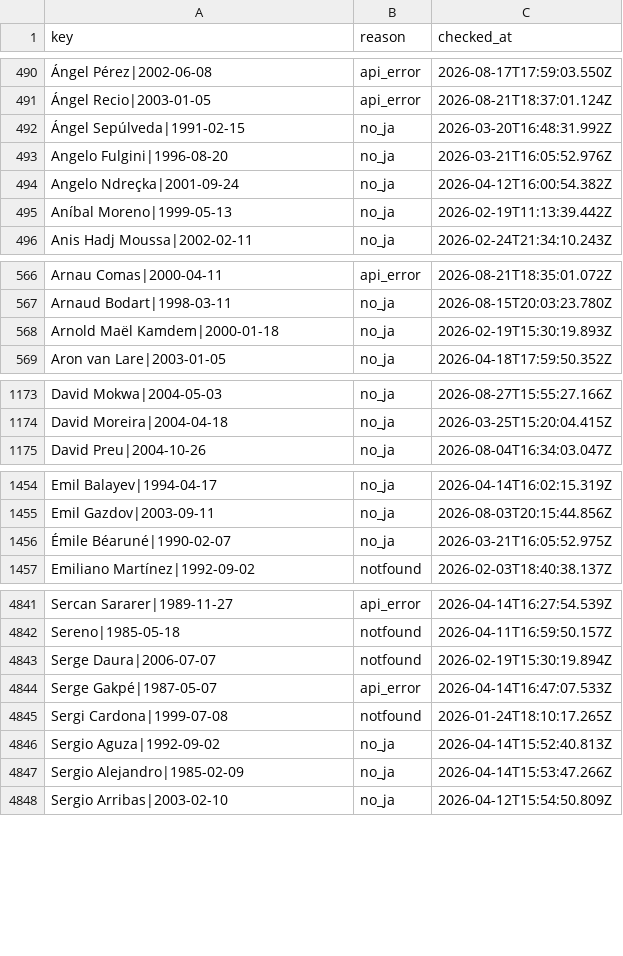
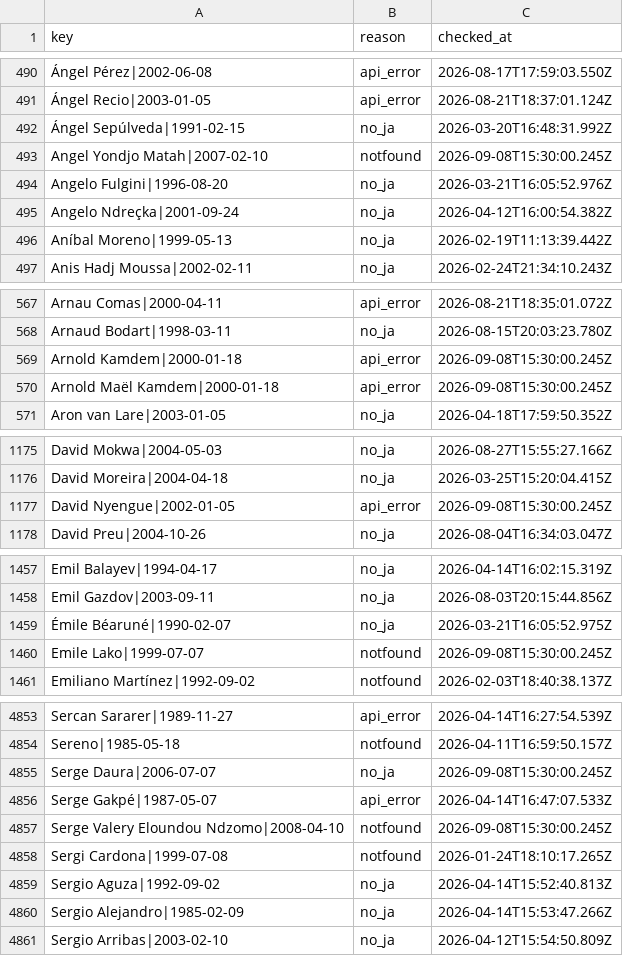
Before and after one commit to football-archive/start, a CSV file: src/data/name_map_fail.csv, drawn as a sheet; only a part is shown, gaps mark what is left out; addresses are those after the commit; the diff covers the shown part only; the diff names each change by its address in the sheet, - before the commit and + after, or states it on an @@ line.

```diff
--- a/src/data/name_map_fail.csv
+++ b/src/data/name_map_fail.csv
+row 493: Angel Yondjo Matah|2007-02-10 | notfound | 2026-09-08T15:30:00.245Z
+row 569: Arnold Kamdem|2000-01-18 | api_error | 2026-09-08T15:30:00.245Z
-B570 (reason): no_ja
+B570 (reason): api_error
-C570 (checked_at): 2026-02-19T15:30:19.893Z
+C570 (checked_at): 2026-09-08T15:30:00.245Z
+row 1177: David Nyengue|2002-01-05 | api_error | 2026-09-08T15:30:00.245Z
+row 1460: Emile Lako|1999-07-07 | notfound | 2026-09-08T15:30:00.245Z
-B4855 (reason): notfound
+B4855 (reason): no_ja
-C4855 (checked_at): 2026-02-19T15:30:19.894Z
+C4855 (checked_at): 2026-09-08T15:30:00.245Z
+row 4857: Serge Valery Eloundou Ndzomo|2008-04-10 | notfound | 2026-09-08T15:30:00.245Z
```
Also changed, not shown: 9 added rows and 33 edited cells elsewhere in this file, src/data/club_master.csv, src/data/competition_schedule_and_results.csv, 5 other files.
